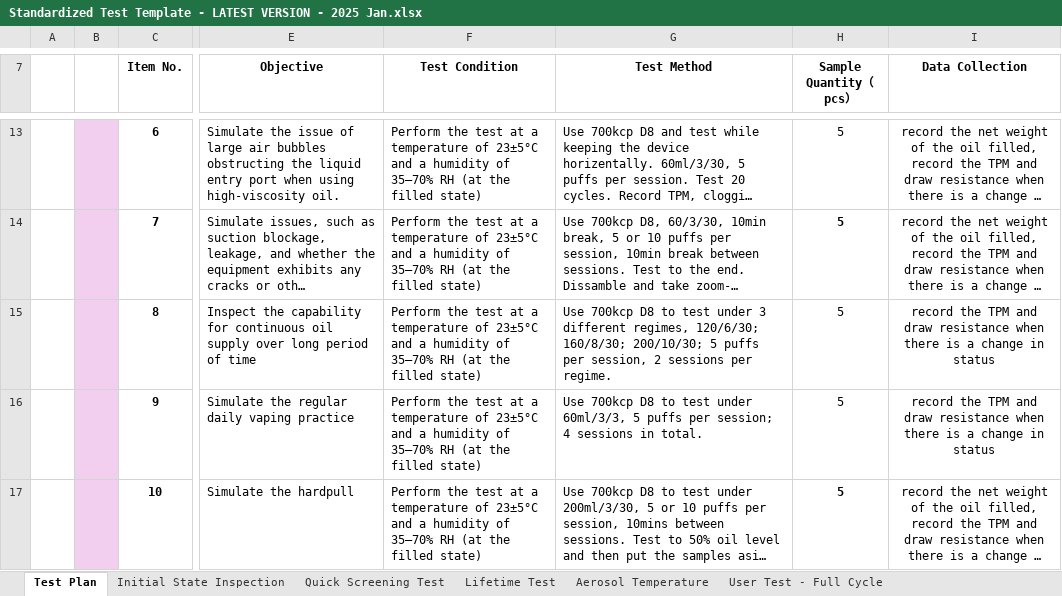
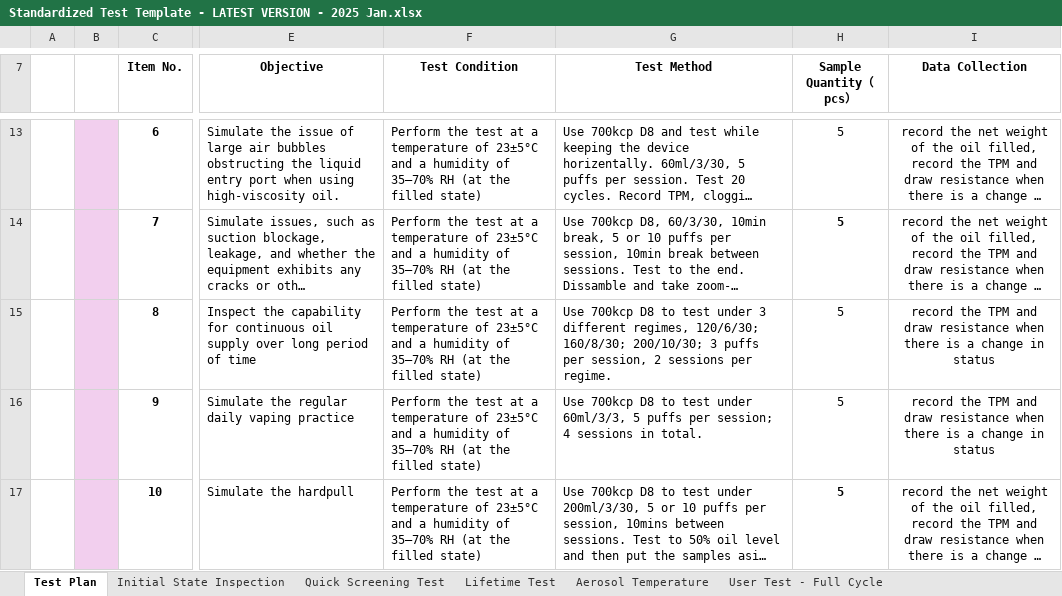
Before and after one commit to acbecquet/DataViewer, an Excel workbook: resources/Standardized Test Template - LATEST VERSION - 2025 Jan.xlsx, sheet Test Plan, drawn as a sheet; only a part is shown, gaps mark what is left out; long unchanged cells end in …; values as stored, in another font and other column widths than the file's, no borders; charts and pictures and conditional formats not drawn; the diff names each change by its address in the sheet, - before the commit and + after, or states it on an @@ line.

```diff
--- a/resources/Standardized Test Template - LATEST VERSION - 2025 Jan.xlsx (sheet Test Plan)
+++ b/resources/Standardized Test Template - LATEST VERSION - 2025 Jan.xlsx (sheet Test Plan)
-G15 (Test Method): …160/8/30; 200/10/30; 5 puffs per…
+G15 (Test Method): …160/8/30; 200/10/30; 3 puffs per…
```
Also changed, not shown: sheet Long Puff Test, sheet Various Oil Compatibility, formulas that keep their value, 1 other file.
